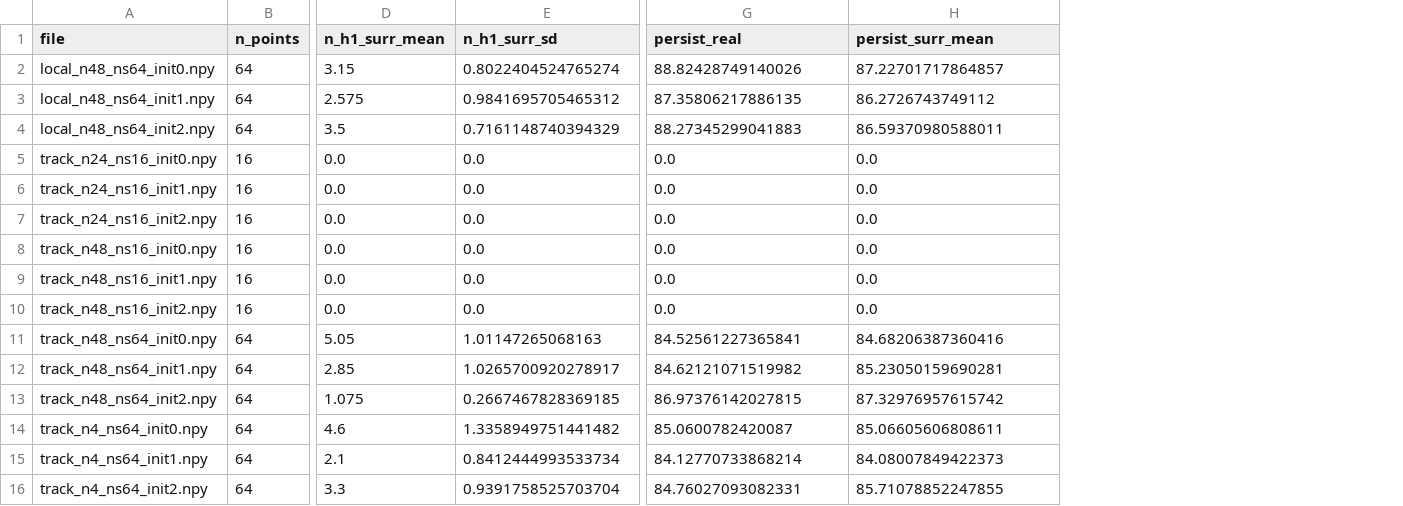
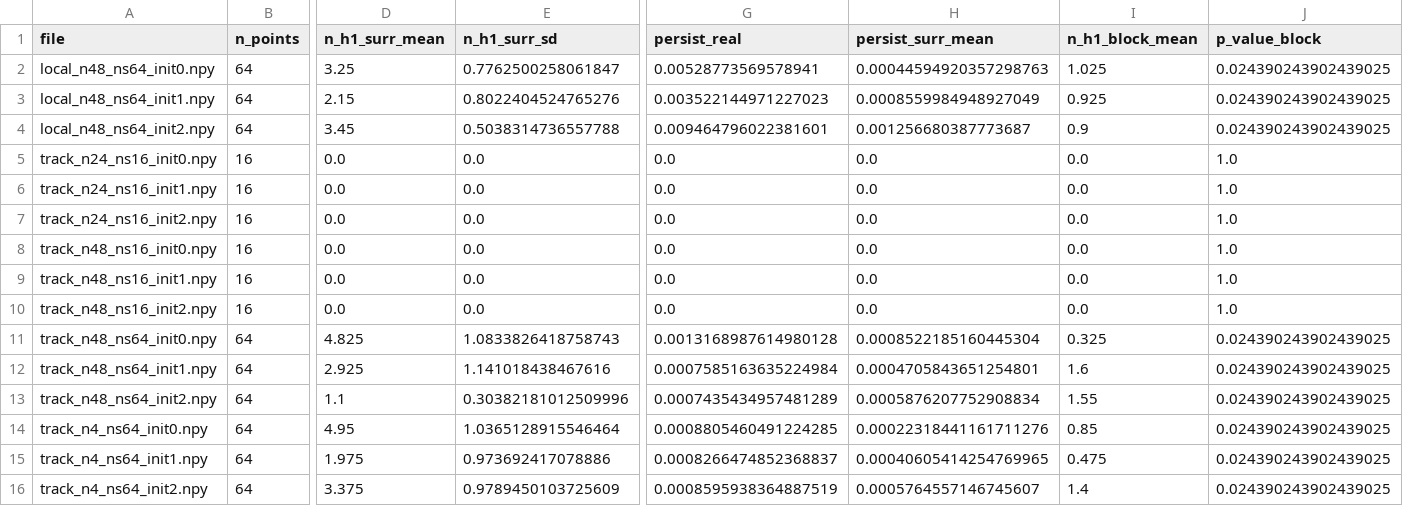
Before and after one commit to Arsenii324/Geometry-of-Reasoning-Trajectories, a CSV file: results/homology_null.csv, drawn as a sheet; only a part is shown, gaps mark what is left out; the diff names each change by its address in the sheet, - before the commit and + after, or states it on an @@ line.

Commit message:
D64 corrected twice: the block null closes the smoothness caveat, and persistence DOES differ
TWO CORRECTIONS TO D64, both found by re-running rather than by re-reading.

(5) THE SMOOTHNESS CAVEAT IS CLOSED, AND THE RESULT STRENGTHENS. The manifold
surrogate randomises each step's direction independently, giving a consecutive-step
cosine of -0.13 against the real -0.07..+0.16, so the cycle excess could in principle
have been path smoothness. A block-permutation surrogate -- step vectors permuted in
blocks of 3, re-integrated, re-projected to the sphere -- preserves direction
correlation within blocks while destroying the global path, and is far better matched
on that statistic: real +0.106, block +0.055, manifold -0.165. Against this stronger
null the real trajectories still exceed ALL 40 surrogates in 9/9, and the block null
yields FEWER loops than the manifold one (1.0 vs 3.1), so the excess grows to 14.4 vs
1.0 -- a 14x ratio. The H1 excess is not a smoothness artefact.

(2) AND MY PERSISTENCE NUMBER WAS WRONG TWICE, ONCE WITH THE OPPOSITE CONCLUSION.
h1_persistence ALREADY returns the diameter-normalised max persistence as its second
value. Dividing life.max() by it recovers the DIAMETER (~88) -- which is equal across
arms by construction, since both clouds sit on the same sphere with the same radial
profile -- and that produced a spurious 'persistence does not differ, ratio 1.003'.
Returning the raw lifetime instead left it unnormalised. Correctly: real 0.0021,
surrogate 0.0005, ratio 4.2. The excess is in BOTH count and prominence.

The absolute scale is still the point: the most persistent real cycle spans 0.2% of
the point-cloud diameter against the surrogate's 0.05%. Everything here is at the
arithmetic-noise scale, and the metric is still identically zero at num_steps=16 and
7-26 at 64. A real, calibrated, twice-corrected positive about counts and lifetimes
of noise-scale cycles that only exist past a recording threshold.

```diff
--- a/results/homology_null.csv
+++ b/results/homology_null.csv
+column I (n_h1_block_mean), rows 2-16: 1.025 | 0.925 | 0.9 | 0.0 | 0.0 | 0.0 | 0.0 | 0.0 | 0.0 | 0.325 | 1.6 | 1.55 | 0.85 | 0.475 | 1.4
+column J (p_value_block), rows 2-16: 0.024390243902439025 | 0.024390243902439025 | 0.024390243902439025 | 1.0 | 1.0 | 1.0 | 1.0 | 1.0 | 1.0 | 0.024390243902439025 | 0.024390243902439025 | 0.024390243902439025 | 0.024390243902439025 | 0.024390243902439025 | 0.024390243902439025
-D2 (n_h1_surr_mean): 3.15
+D2 (n_h1_surr_mean): 3.25
-E2 (n_h1_surr_sd): 0.8022404524765274
+E2 (n_h1_surr_sd): 0.7762500258061847
-G2 (persist_real): 88.82428749140026
+G2 (persist_real): 0.00528773569578941
-H2 (persist_surr_mean): 87.22701717864857
+H2 (persist_surr_mean): 0.00044594920357298763
-D3 (n_h1_surr_mean): 2.575
+D3 (n_h1_surr_mean): 2.15
-E3 (n_h1_surr_sd): 0.9841695705465312
+E3 (n_h1_surr_sd): 0.8022404524765276
-G3 (persist_real): 87.35806217886135
+G3 (persist_real): 0.003522144971227023
-H3 (persist_surr_mean): 86.2726743749112
+H3 (persist_surr_mean): 0.0008559984948927049
-D4 (n_h1_surr_mean): 3.5
+D4 (n_h1_surr_mean): 3.45
-E4 (n_h1_surr_sd): 0.7161148740394329
+E4 (n_h1_surr_sd): 0.5038314736557788
-G4 (persist_real): 88.27345299041883
+G4 (persist_real): 0.009464796022381601
-H4 (persist_surr_mean): 86.59370980588011
+H4 (persist_surr_mean): 0.001256680387773687
-D11 (n_h1_surr_mean): 5.05
+D11 (n_h1_surr_mean): 4.825
-E11 (n_h1_surr_sd): 1.01147265068163
+E11 (n_h1_surr_sd): 1.0833826418758743
-G11 (persist_real): 84.52561227365841
+G11 (persist_real): 0.0013168987614980128
-H11 (persist_surr_mean): 84.68206387360416
+H11 (persist_surr_mean): 0.0008522185160445304
-D12 (n_h1_surr_mean): 2.85
+D12 (n_h1_surr_mean): 2.925
-E12 (n_h1_surr_sd): 1.0265700920278917
+E12 (n_h1_surr_sd): 1.141018438467616
-G12 (persist_real): 84.62121071519982
+G12 (persist_real): 0.0007585163635224984
-H12 (persist_surr_mean): 85.23050159690281
+H12 (persist_surr_mean): 0.0004705843651254801
-D13 (n_h1_surr_mean): 1.075
+D13 (n_h1_surr_mean): 1.1
-E13 (n_h1_surr_sd): 0.2667467828369185
+E13 (n_h1_surr_sd): 0.30382181012509996
-G13 (persist_real): 86.97376142027815
+G13 (persist_real): 0.0007435434957481289
-H13 (persist_surr_mean): 87.32976957615742
+H13 (persist_surr_mean): 0.0005876207752908834
-D14 (n_h1_surr_mean): 4.6
+D14 (n_h1_surr_mean): 4.95
-E14 (n_h1_surr_sd): 1.3358949751441482
+E14 (n_h1_surr_sd): 1.0365128915546464
-G14 (persist_real): 85.0600782420087
+G14 (persist_real): 0.0008805460491224285
-H14 (persist_surr_mean): 85.06605606808611
+H14 (persist_surr_mean): 0.00022318441161711276
-D15 (n_h1_surr_mean): 2.1
+D15 (n_h1_surr_mean): 1.975
-E15 (n_h1_surr_sd): 0.8412444993533734
+E15 (n_h1_surr_sd): 0.973692417078886
-G15 (persist_real): 84.12770733868214
+G15 (persist_real): 0.0008266474852368837
-H15 (persist_surr_mean): 84.08007849422373
+H15 (persist_surr_mean): 0.00040605414254769965
-D16 (n_h1_surr_mean): 3.3
+D16 (n_h1_surr_mean): 3.375
-E16 (n_h1_surr_sd): 0.9391758525703704
+E16 (n_h1_surr_sd): 0.9789450103725609
-G16 (persist_real): 84.76027093082331
+G16 (persist_real): 0.0008595938364887519
-H16 (persist_surr_mean): 85.71078852247855
+H16 (persist_surr_mean): 0.0005764557146745607
```
Also changed, not shown: 2 other files.
